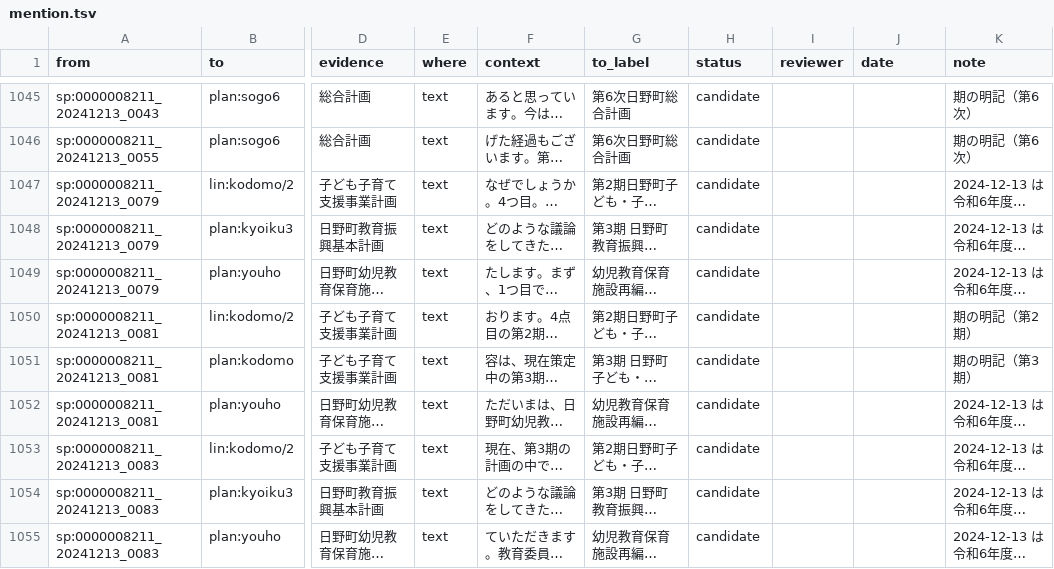
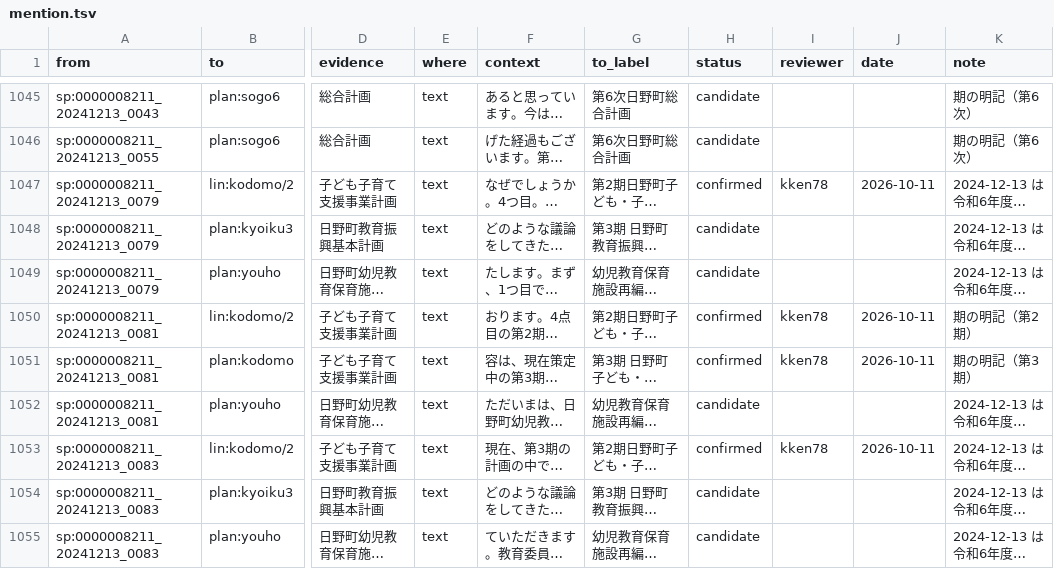
Before and after one commit to kken78/hino-ronten, a TSV file: links/mention.tsv, drawn as a sheet; only a part is shown, gaps mark what is left out; long unchanged cells end in …; the diff covers the shown part only; the diff names each change by its address in the sheet, - before the commit and + after, or states it on an @@ line.

```diff
--- a/links/mention.tsv
+++ b/links/mention.tsv
-H1047 (status): candidate
+H1047 (status): confirmed
-I1047 (reviewer): (empty)
+I1047 (reviewer): kken78
-J1047 (date): (empty)
+J1047 (date): 2026-10-11
-H1050:H1051 (status): candidate
+H1050:H1051 (status): confirmed
-I1050:I1051 (reviewer): (empty)
+I1050:I1051 (reviewer): kken78
-J1050:J1051 (date): (empty)
+J1050:J1051 (date): 2026-10-11
-H1053 (status): candidate
+H1053 (status): confirmed
-I1053 (reviewer): (empty)
+I1053 (reviewer): kken78
-J1053 (date): (empty)
+J1053 (date): 2026-10-11
```
Also changed, not shown: 146 edited cells elsewhere in this file.
